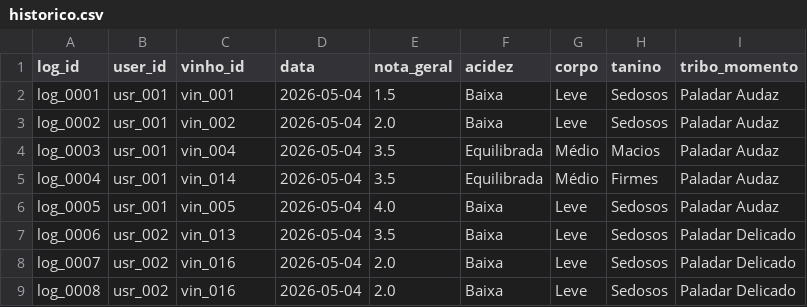
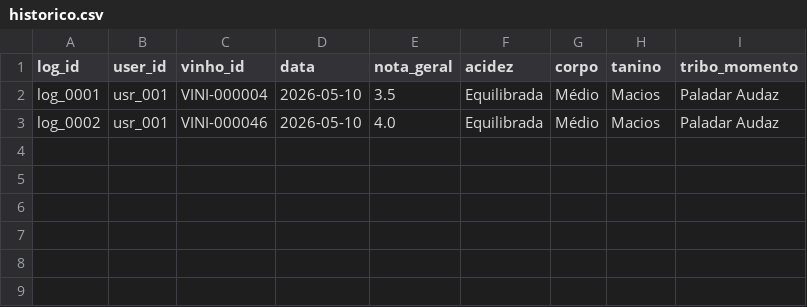
Before and after one commit to furtadoalex0410/vini-ai, a CSV file: data/historico.csv, drawn as a sheet.

```diff
--- a/data/historico.csv
+++ b/data/historico.csv
@@ -1,9 +1,3 @@
 log_id,user_id,vinho_id,data,nota_geral,acidez,corpo,tanino,tribo_momento
-log_0001,usr_001,vin_001,2026-05-04,1.5,Baixa,Leve,Sedosos,Paladar Audaz
-log_0002,usr_001,vin_002,2026-05-04,2.0,Baixa,Leve,Sedosos,Paladar Audaz
-log_0003,usr_001,vin_004,2026-05-04,3.5,Equilibrada,Médio,Macios,Paladar Audaz
-log_0004,usr_001,vin_014,2026-05-04,3.5,Equilibrada,Médio,Firmes,Paladar Audaz
-log_0005,usr_001,vin_005,2026-05-04,4.0,Baixa,Leve,Sedosos,Paladar Audaz
-log_0006,usr_002,vin_013,2026-05-04,3.5,Baixa,Leve,Sedosos,Paladar Delicado
-log_0007,usr_002,vin_016,2026-05-04,2.0,Baixa,Leve,Sedosos,Paladar Delicado
-log_0008,usr_002,vin_016,2026-05-04,2.0,Baixa,Leve,Sedosos,Paladar Delicado
+log_0001,usr_001,VINI-000004,2026-05-10,3.5,Equilibrada,Médio,Macios,Paladar Audaz
+log_0002,usr_001,VINI-000046,2026-05-10,4.0,Equilibrada,Médio,Macios,Paladar Audaz
```
Also changed, not shown: 3 other files.
